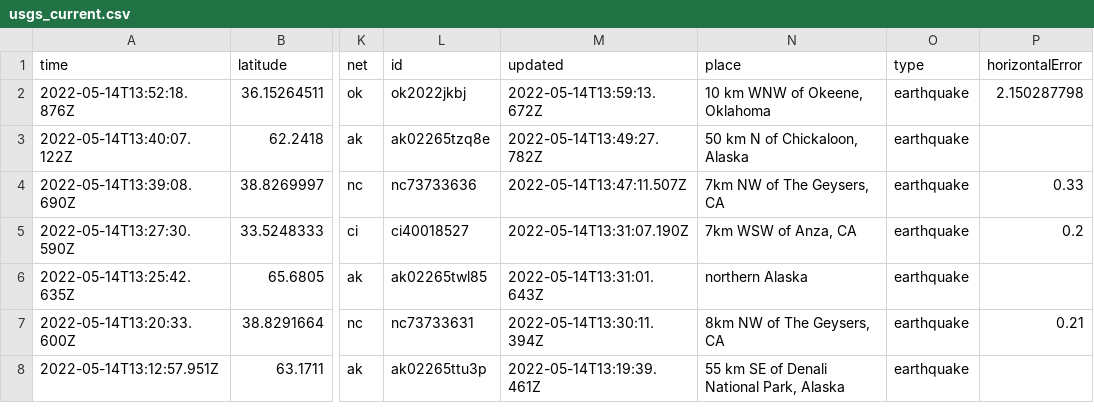
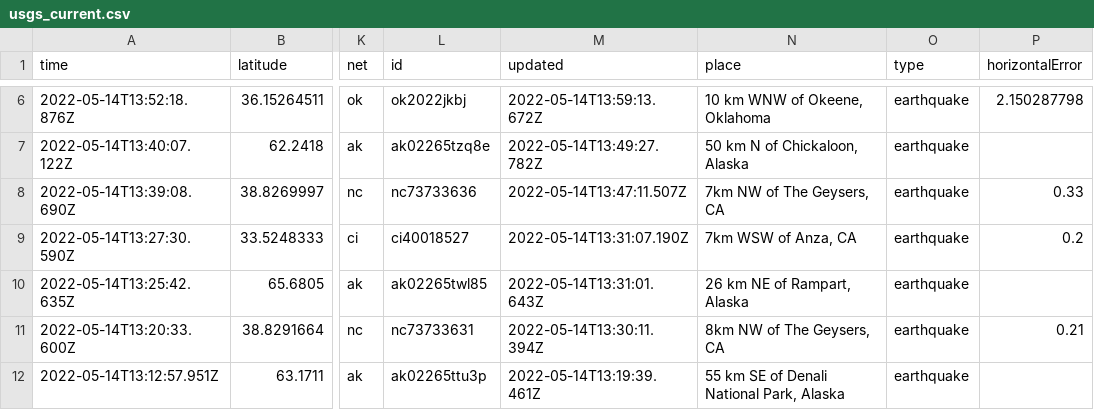
Before and after one commit to melfronczek/my-data-robot, a CSV file: usgs_current.csv, drawn as a sheet; only a part is shown, gaps mark what is left out; addresses are those after the commit; the diff covers the shown part only; the diff names each change by its address in the sheet, - before the commit and + after, or states it on an @@ line.

```diff
--- a/usgs_current.csv
+++ b/usgs_current.csv
-N10 (place): northern Alaska
+N10 (place): 26 km NE of Rampart, Alaska
```
Also changed, not shown: 4 added rows, 1 removed row and 9 edited cells elsewhere in this file.
